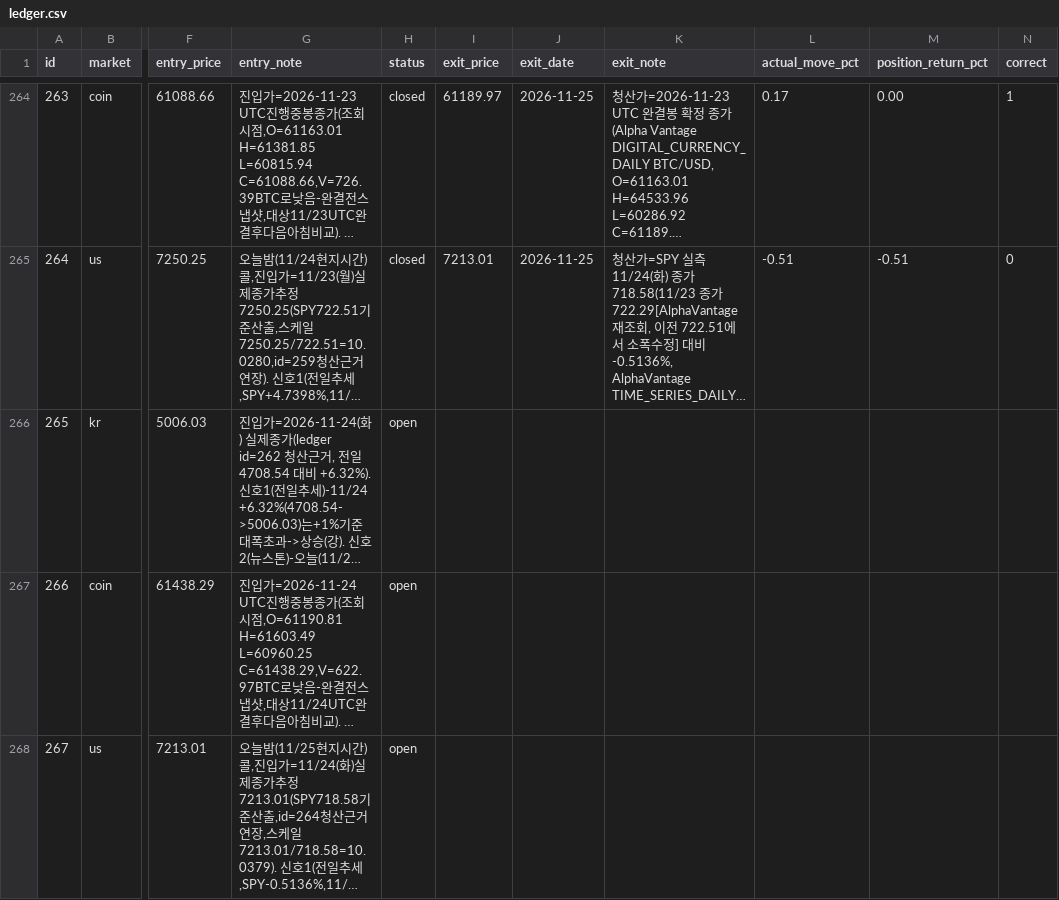
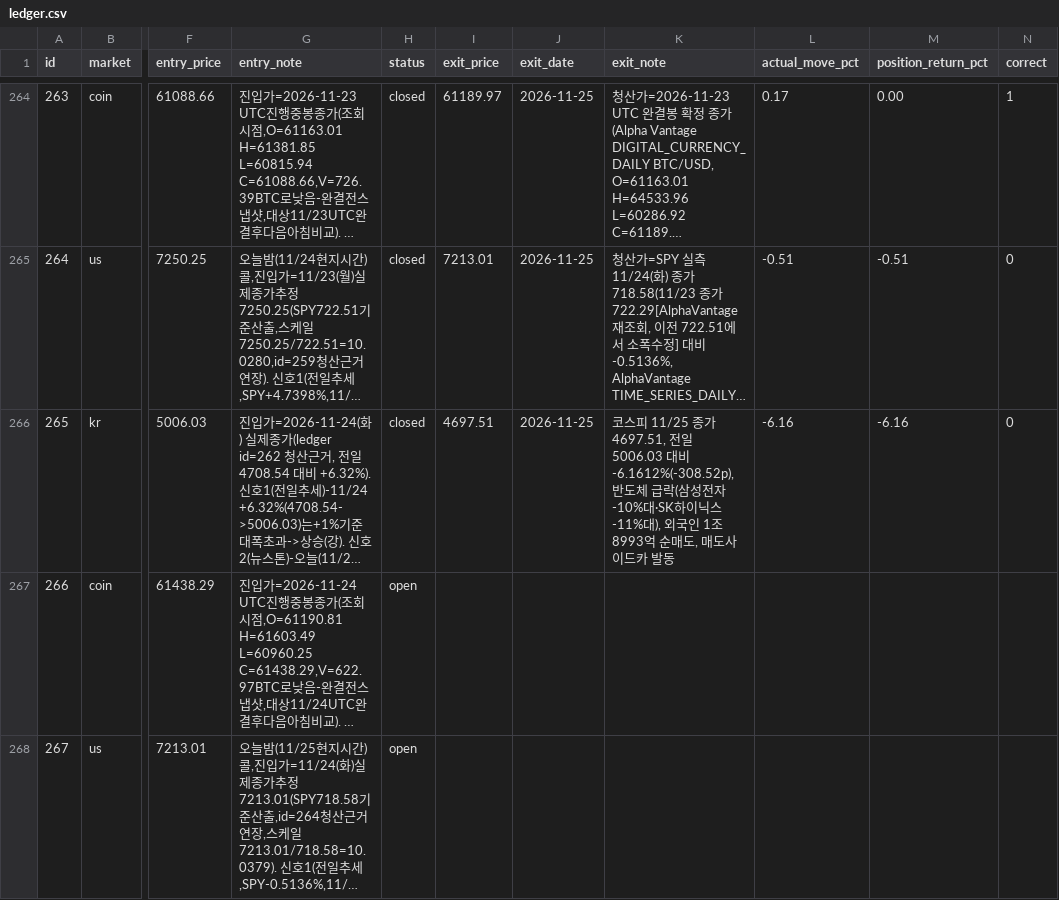
Before and after one commit to Yujin-park1111/claude_project, a CSV file: portfolio/ledger.csv, drawn as a sheet; only a part is shown, gaps mark what is left out; long unchanged cells end in …; the diff names each change by its address in the sheet, - before the commit and + after, or states it on an @@ line.

```diff
--- a/portfolio/ledger.csv
+++ b/portfolio/ledger.csv
-H266 (status): open
+H266 (status): closed
-I266 (exit_price): (empty)
+I266 (exit_price): 4697.51
-J266 (exit_date): (empty)
+J266 (exit_date): 2026-11-25
-K266 (exit_note): (empty)
+K266 (exit_note): 코스피 11/25 종가 4697.51, 전일 5006.03 대비 -6.1612%(-308.52p), 반도체 급락(삼성전자-10%대·SK하이닉스-11%대), 외국인 1조8993억 순매도, 매도사이드카 발동
-L266 (actual_move_pct): (empty)
+L266 (actual_move_pct): -6.16
-M266 (position_return_pct): (empty)
+M266 (position_return_pct): -6.16
-N266 (correct): (empty)
+N266 (correct): 0
```
Also changed, not shown: 5 other files.
